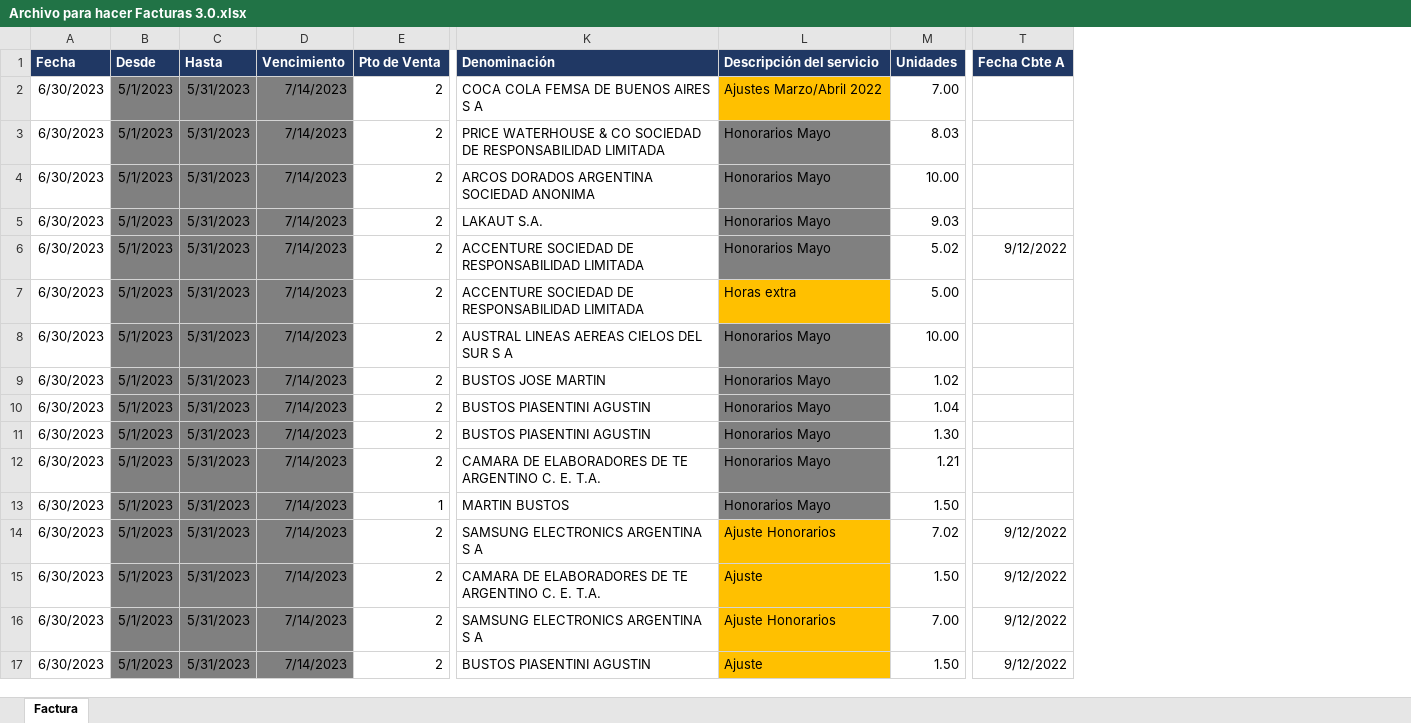
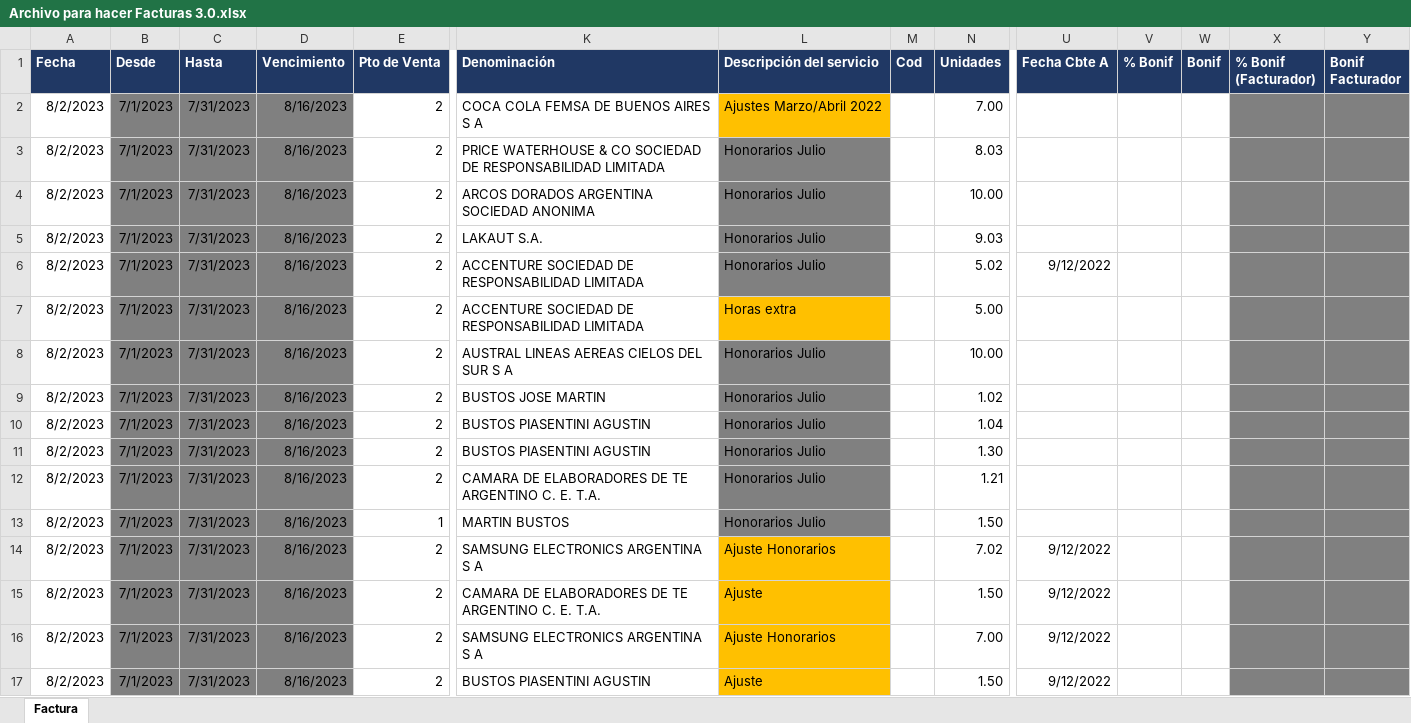
Before and after one commit to abustosp/BOT-Facturador-AFIP, an Excel workbook: Archivo para hacer Facturas 3.0.xlsx, sheet Factura, drawn as a sheet; only a part is shown, gaps mark what is left out; values as stored, in another font and other column widths than the file's, no borders; the diff names each change by its address in the sheet, - before the commit and + after, or states it on an @@ line.

Commit message:
Add Cod y bonif

```diff
--- a/Archivo para hacer Facturas 3.0.xlsx (sheet Factura)
+++ b/Archivo para hacer Facturas 3.0.xlsx (sheet Factura)
+column M (Cod), empty
+column V (% Bonif), empty
+column W (Bonif), empty
+column X (% Bonif (Facturador)), empty
+column Y (Bonif Facturador), empty
-A2:A17 (Fecha): 6/30/2023
+A2:A17 (Fecha): 8/2/2023
-B2:B17 (Desde): 5/1/2023
+B2:B17 (Desde): 7/1/2023
-C2:C17 (Hasta): 5/31/2023
+C2:C17 (Hasta): 7/31/2023
-D2:D17 (Vencimiento): 7/14/2023
+D2:D17 (Vencimiento): 8/16/2023
-L3:L6 (Descripción del servicio): Honorarios Mayo
+L3:L6 (Descripción del servicio): Honorarios Julio
-L8:L13 (Descripción del servicio): Honorarios Mayo
+L8:L13 (Descripción del servicio): Honorarios Julio
```
Also changed, not shown: formulas that keep their value.
